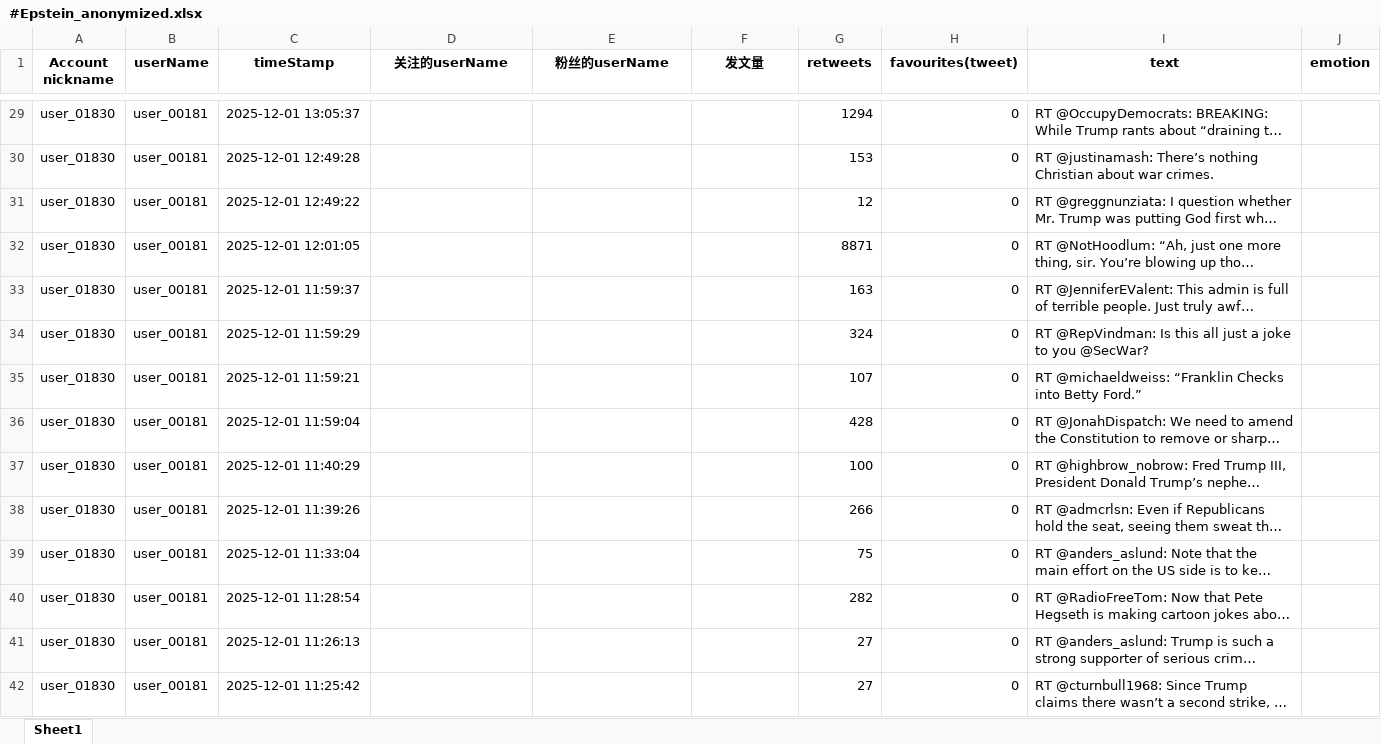
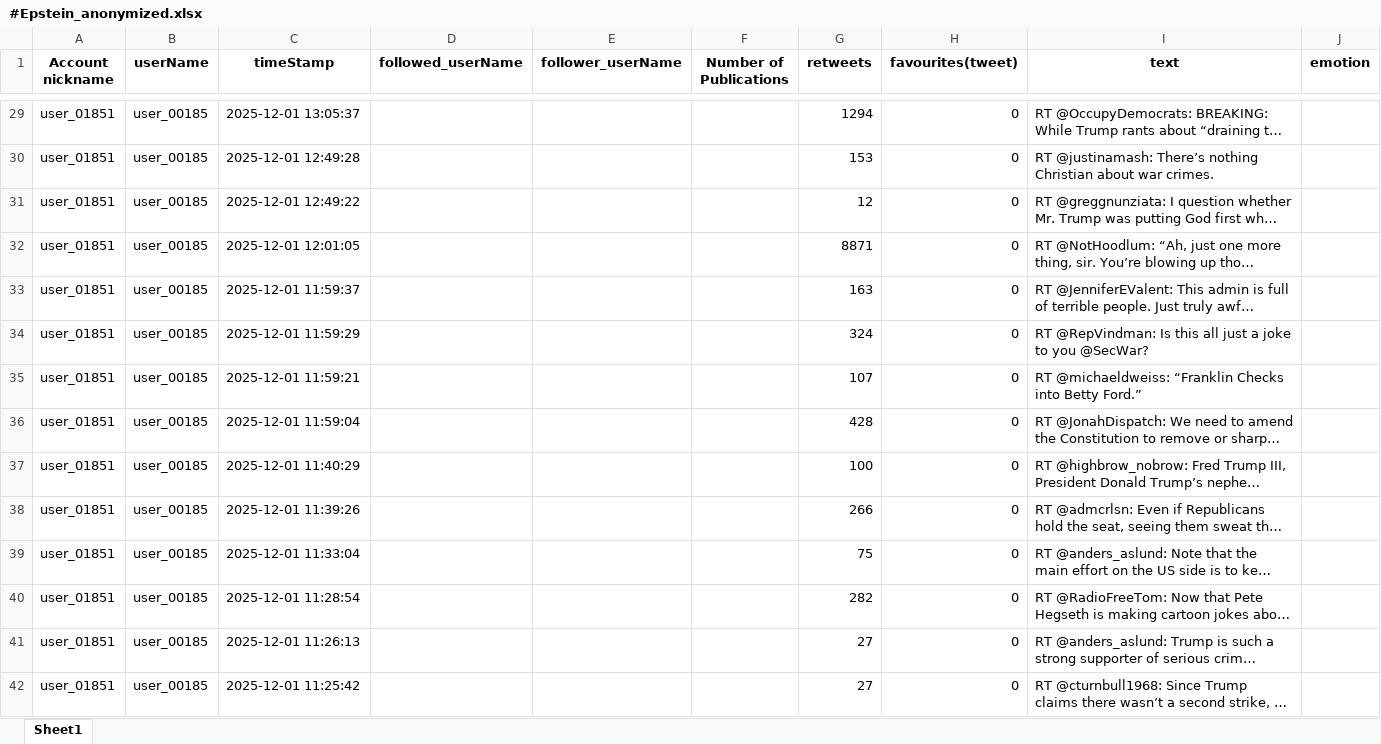
Before and after one commit to youguqiaomu/SA-SCL, an Excel workbook: #Epstein_anonymized.xlsx, sheet Sheet1, drawn as a sheet; only a part is shown, gaps mark what is left out; long unchanged cells end in …; values as stored, in another font and other column widths than the file's, no borders; the diff covers the shown part only; the diff names each change by its address in the sheet, - before the commit and + after, or states it on an @@ line.

```diff
--- a/#Epstein_anonymized.xlsx (sheet Sheet1)
+++ b/#Epstein_anonymized.xlsx (sheet Sheet1)
-D1: 关注的userName
+D1: followed_userName
-E1: 粉丝的userName
+E1: follower_userName
-F1: 发文量
+F1: Number of Publications
-A29:A42 (Account nickname): user_01830
+A29:A42 (Account nickname): user_01851
-B29:B42 (userName): user_00181
+B29:B42 (userName): user_00185
```
Also changed, not shown: 1783 edited cells elsewhere in this sheet, #AI_anonymized.xlsx, #BillsMafia_anonymized.xlsx, 27 other files.
